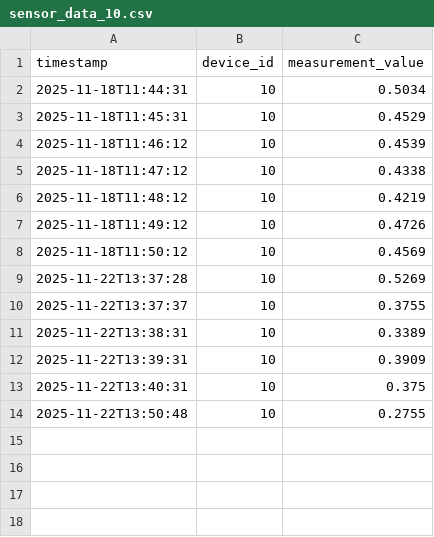
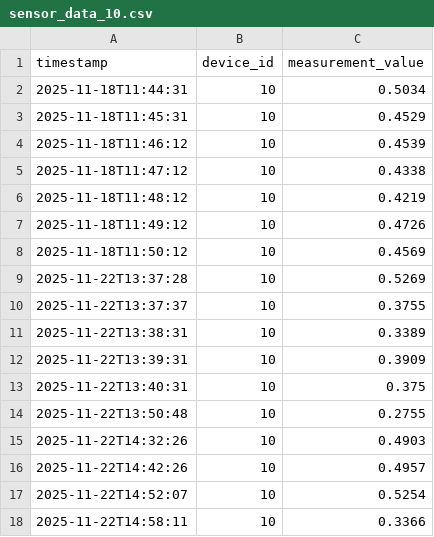
Before and after one commit to violetahoza/Energy-Management-System, a CSV file: device-data-simulator/sensor_data/sensor_data_10.csv, drawn as a sheet.

```diff
--- a/device-data-simulator/sensor_data/sensor_data_10.csv
+++ b/device-data-simulator/sensor_data/sensor_data_10.csv
@@ -14 +14,5 @@ timestamp,device_id,measurement_value
 2025-11-22T13:50:48,10,0.2755
+2025-11-22T14:32:26,10,0.4903
+2025-11-22T14:42:26,10,0.4957
+2025-11-22T14:52:07,10,0.5254
+2025-11-22T14:58:11,10,0.3366
```
Also changed, not shown: device-data-simulator/sensor_data/sensor_data_1.csv, device-data-simulator/sensor_data/sensor_data_11.csv, 8 other files.
